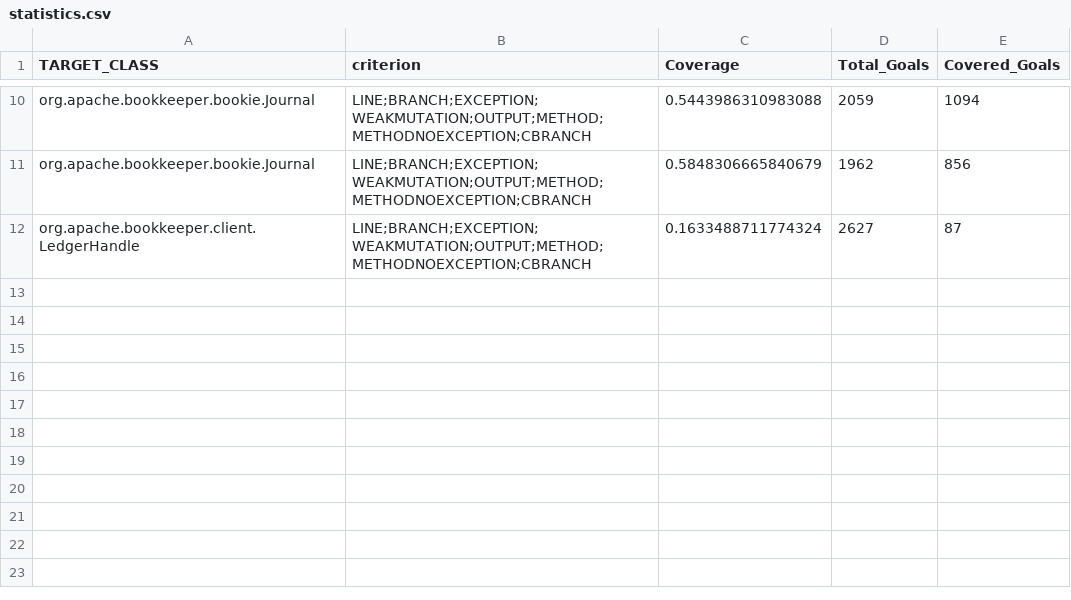
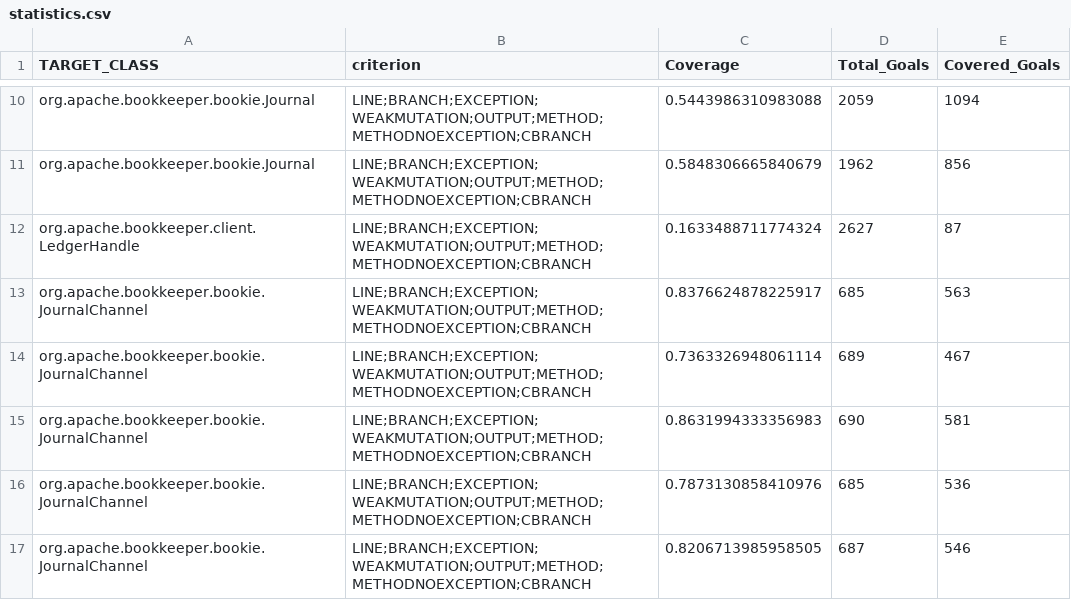
Before and after one commit to F-masci/bookkeeper, a CSV file: bookkeeper-server/evosuite-report/statistics.csv, drawn as a sheet; only a part is shown, gaps mark what is left out; the diff names each change by its address in the sheet, - before the commit and + after, or states it on an @@ line.

Commit message:
Refactor test classes and enhance coverage for Journal and JournalChannel

```diff
--- a/bookkeeper-server/evosuite-report/statistics.csv
+++ b/bookkeeper-server/evosuite-report/statistics.csv
+row 13: org.apache.bookkeeper.bookie.JournalChannel | LINE;BRANCH;EXCEPTION;WEAKMUTATION;OUTPUT;METHOD;METHODNOEXCEPTION;CBRANCH | 0.8376624878225917 | 685 | 563
+row 14: org.apache.bookkeeper.bookie.JournalChannel | LINE;BRANCH;EXCEPTION;WEAKMUTATION;OUTPUT;METHOD;METHODNOEXCEPTION;CBRANCH | 0.7363326948061114 | 689 | 467
+row 15: org.apache.bookkeeper.bookie.JournalChannel | LINE;BRANCH;EXCEPTION;WEAKMUTATION;OUTPUT;METHOD;METHODNOEXCEPTION;CBRANCH | 0.8631994333356983 | 690 | 581
+row 16: org.apache.bookkeeper.bookie.JournalChannel | LINE;BRANCH;EXCEPTION;WEAKMUTATION;OUTPUT;METHOD;METHODNOEXCEPTION;CBRANCH | 0.7873130858410976 | 685 | 536
+row 17: org.apache.bookkeeper.bookie.JournalChannel | LINE;BRANCH;EXCEPTION;WEAKMUTATION;OUTPUT;METHOD;METHODNOEXCEPTION;CBRANCH | 0.8206713985958505 | 687 | 546
```
Also changed, not shown: 43 other files.
